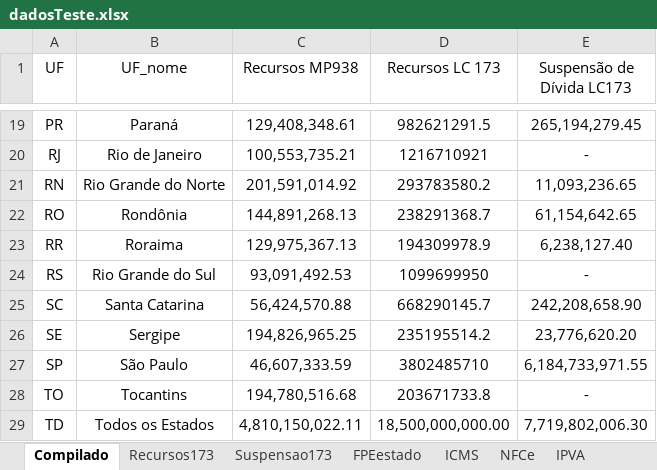
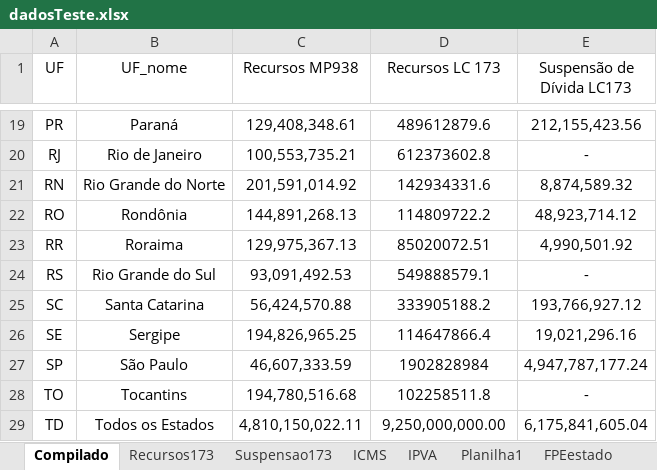
Before and after one commit to frsegundo/monitora-suporte-federativo, an Excel workbook: dadosTeste.xlsx, sheet Compilado, drawn as a sheet; only a part is shown, gaps mark what is left out; values as stored, in another font and other column widths than the file's, no borders; the diff covers the shown part only; the diff names each change by its address in the sheet, - before the commit and + after, or states it on an @@ line.

```diff
--- a/dadosTeste.xlsx (sheet Compilado)
+++ b/dadosTeste.xlsx (sheet Compilado)
+sheet tab: Planilha1
@@ sheet tab order changed: Compilado | Recursos173 | Suspensao173 | ICMS | IPVA | Planilha1 | FPEestado @@
-D19 (Recursos LC 173): 982621291.5
+D19 (Recursos LC 173): 489612879.6
-E19 (Suspensão de Dívida LC173): 265,194,279.45
+E19 (Suspensão de Dívida LC173): 212,155,423.56
-D20 (Recursos LC 173): 1216710921
+D20 (Recursos LC 173): 612373602.8
-D21 (Recursos LC 173): 293783580.2
+D21 (Recursos LC 173): 142934331.6
-E21 (Suspensão de Dívida LC173): 11,093,236.65
+E21 (Suspensão de Dívida LC173): 8,874,589.32
-D22 (Recursos LC 173): 238291368.7
+D22 (Recursos LC 173): 114809722.2
-E22 (Suspensão de Dívida LC173): 61,154,642.65
+E22 (Suspensão de Dívida LC173): 48,923,714.12
-D23 (Recursos LC 173): 194309978.9
+D23 (Recursos LC 173): 85020072.51
-E23 (Suspensão de Dívida LC173): 6,238,127.40
+E23 (Suspensão de Dívida LC173): 4,990,501.92
-D24 (Recursos LC 173): 1099699950
+D24 (Recursos LC 173): 549888579.1
-D25 (Recursos LC 173): 668290145.7
+D25 (Recursos LC 173): 333905188.2
-E25 (Suspensão de Dívida LC173): 242,208,658.90
+E25 (Suspensão de Dívida LC173): 193,766,927.12
-D26 (Recursos LC 173): 235195514.2
+D26 (Recursos LC 173): 114647866.4
-E26 (Suspensão de Dívida LC173): 23,776,620.20
+E26 (Suspensão de Dívida LC173): 19,021,296.16
-D27 (Recursos LC 173): 3802485710
+D27 (Recursos LC 173): 1902828984
-E27 (Suspensão de Dívida LC173): 6,184,733,971.55
+E27 (Suspensão de Dívida LC173): 4,947,787,177.24
-D28 (Recursos LC 173): 203671733.8
+D28 (Recursos LC 173): 102258511.8
-D29 (Recursos LC 173): 18,500,000,000.00
+D29 (Recursos LC 173): 9,250,000,000.00
-E29 (Suspensão de Dívida LC173): 7,719,802,006.30
+E29 (Suspensão de Dívida LC173): 6,175,841,605.04
```
Also changed, not shown: 31 edited cells elsewhere in this sheet, sheet LC173 Estados, formulas that keep their value, 1 other file.
